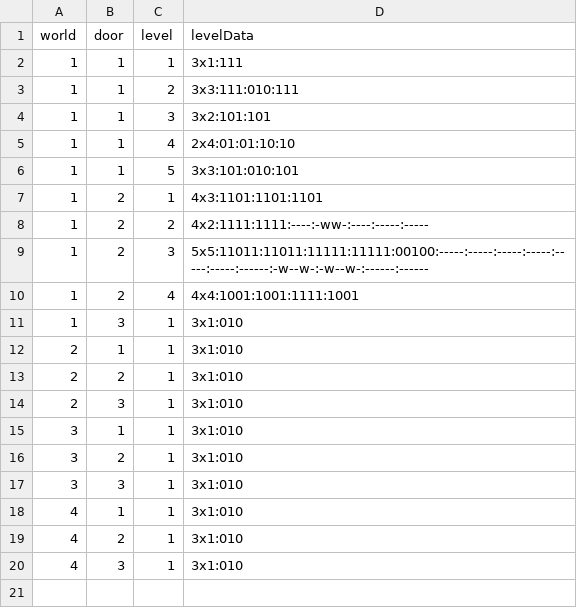
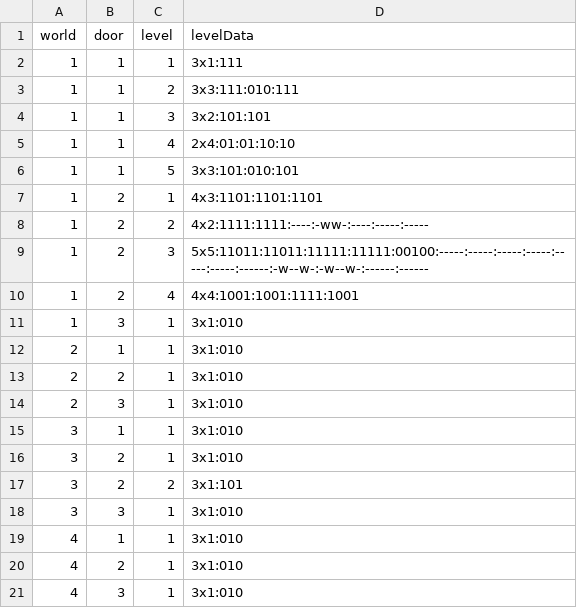
Before and after one commit to VLauren/SweetSteps, a CSV file: Assets/Data/Resources/levels.csv, drawn as a sheet.

```diff
--- a/Assets/Data/Resources/levels.csv
+++ b/Assets/Data/Resources/levels.csv
@@ -16,2 +16,3 @@ world,door,level,levelData
 3,2,1,3x1:010
+3,2,2,3x1:101
 3,3,1,3x1:010
```
Also changed, not shown: 3 other files.
